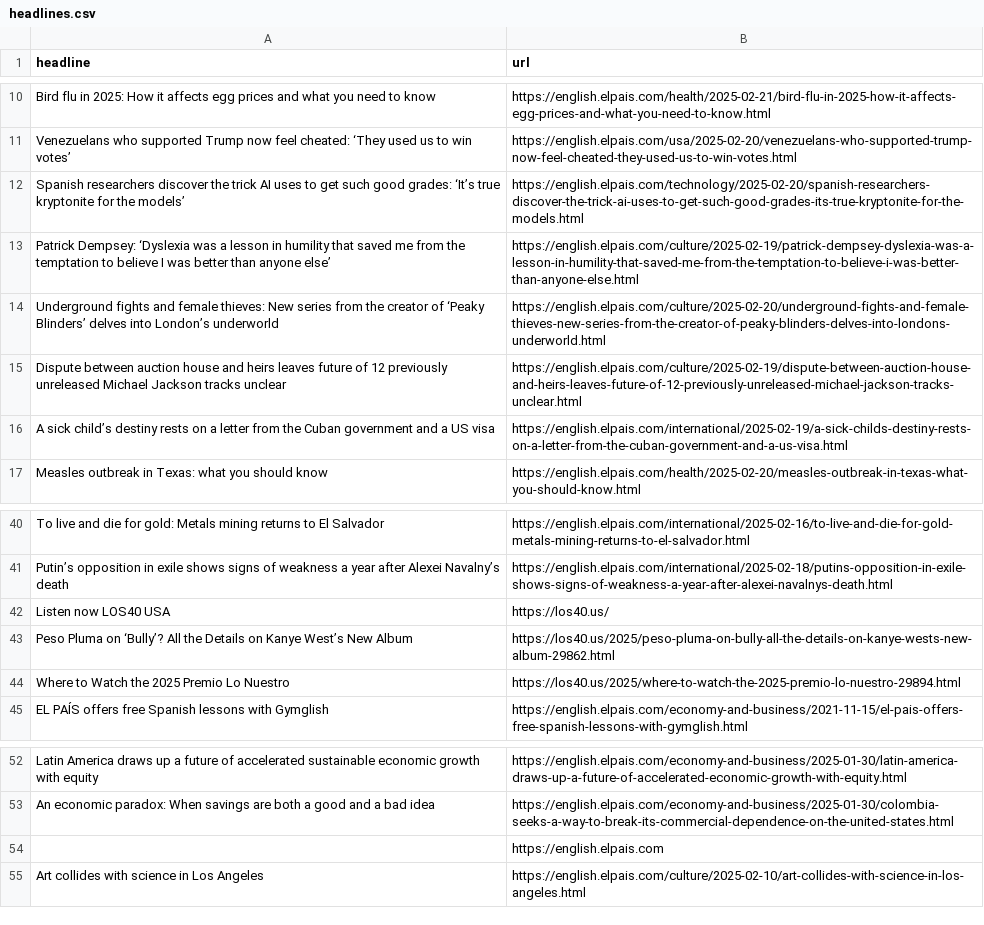
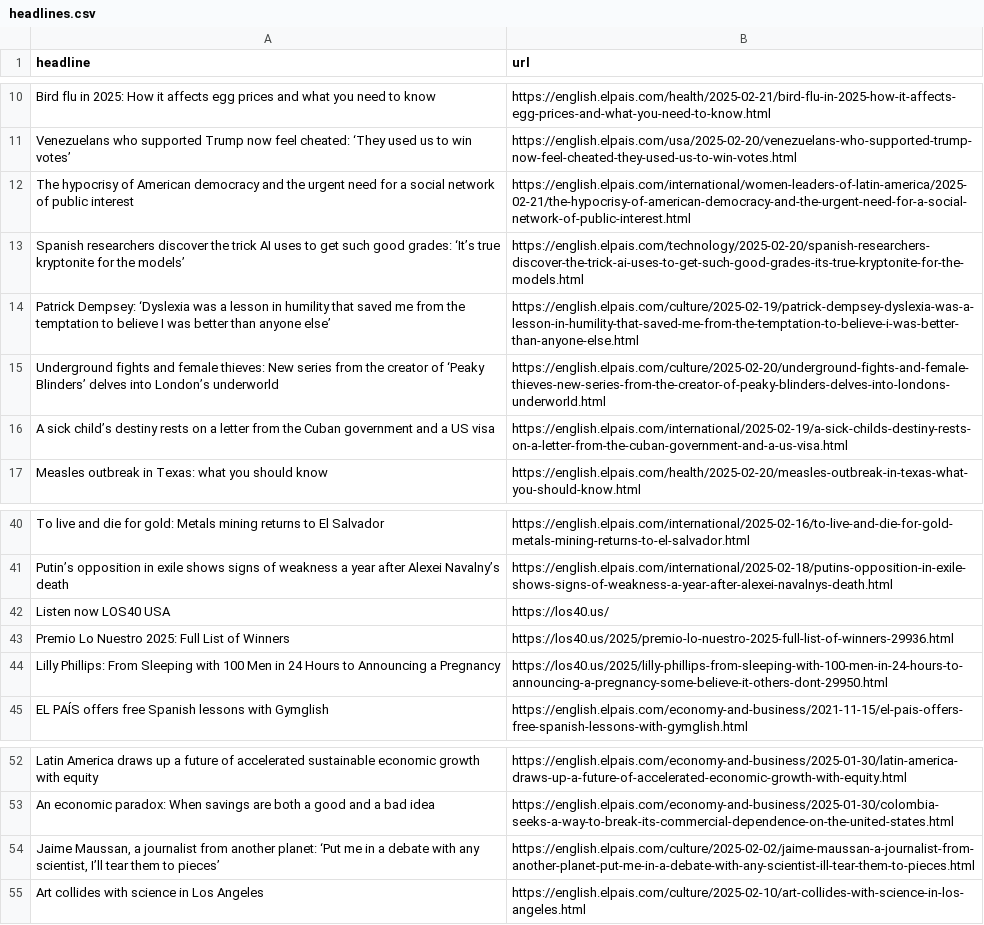
Before and after one commit to Tlo-l-w/el-paes-autoscraper, a CSV file: headlines.csv, drawn as a sheet; only a part is shown, gaps mark what is left out; removed rows and columns are numbered as before the commit, all else as after; the diff names each change by its address in the sheet, - before the commit and + after, or states it on an @@ line.

```diff
--- a/headlines.csv
+++ b/headlines.csv
+row 12: The hypocrisy of American democracy and the urgent need for a social network of public interest | https://english.elpais.com/international/women-leaders-of-latin-america/2025-02-21/the-hypocrisy-of-american-democracy-and-the-urgent-need-for-a-social-network-of-public-interest.html
-row 15: Dispute between auction house and heirs leaves future of 12 previously unreleased Michael Jackson tracks unclear | https://english.elpais.com/culture/2025-02-19/dispute-between-auction-house-and-heirs-leaves-future-of-12-previously-unreleased-michael-jackson-tracks-unclear.html
-row 43: Peso Pluma on ‘Bully’? All the Details on Kanye West’s New Album | https://los40.us/2025/peso-pluma-on-bully-all-the-details-on-kanye-wests-new-album-29862.html
-row 44: Where to Watch the 2025 Premio Lo Nuestro | https://los40.us/2025/where-to-watch-the-2025-premio-lo-nuestro-29894.html
+row 43: Premio Lo Nuestro 2025: Full List of Winners | https://los40.us/2025/premio-lo-nuestro-2025-full-list-of-winners-29936.html
+row 44: Lilly Phillips: From Sleeping with 100 Men in 24 Hours to Announcing a Pregnancy | https://los40.us/2025/lilly-phillips-from-sleeping-with-100-men-in-24-hours-to-announcing-a-pregnancy-some-believe-it-others-dont-29950.html
-row 54:  | https://english.elpais.com
+row 54: Jaime Maussan, a journalist from another planet: ‘Put me in a debate with any scientist, I’ll tear them to pieces’ | https://english.elpais.com/culture/2025-02-02/jaime-maussan-a-journalist-from-another-planet-put-me-in-a-debate-with-any-scientist-ill-tear-them-to-pieces.html
```
